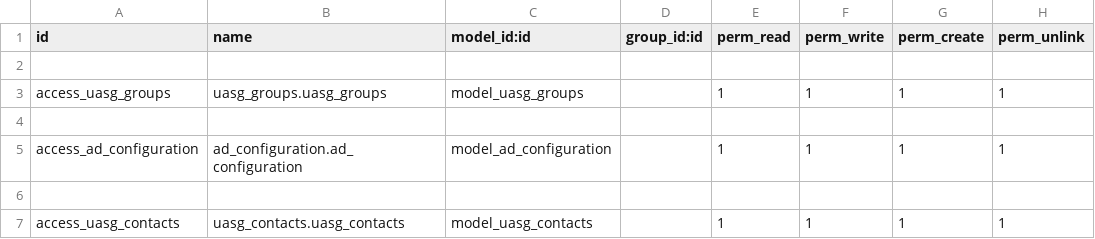
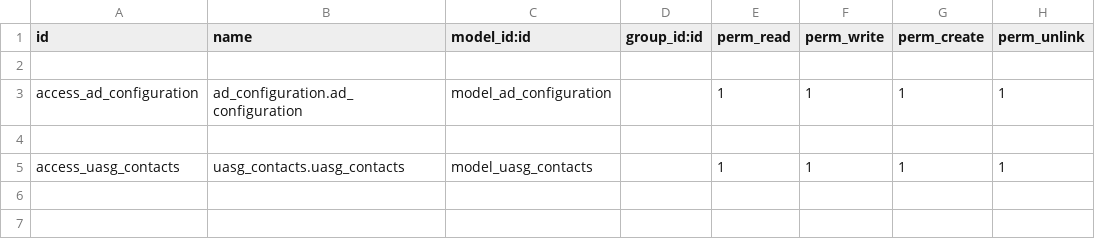
Before and after one commit to AmalUASG/UASG_common, a CSV file: uasg_custom_contacts/security/ir.model.access.csv, drawn as a sheet; the diff names each change by its address in the sheet, - before the commit and + after, or states it on an @@ line.

Commit message:
adding uasg custom contacts

```diff
--- a/uasg_custom_contacts/security/ir.model.access.csv
+++ b/uasg_custom_contacts/security/ir.model.access.csv
-row 3: access_uasg_groups | uasg_groups.uasg_groups | model_uasg_groups |  | 1 | 1 | 1 | 1
-row 4: (empty)
```
